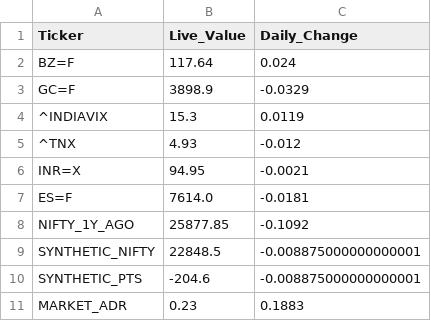
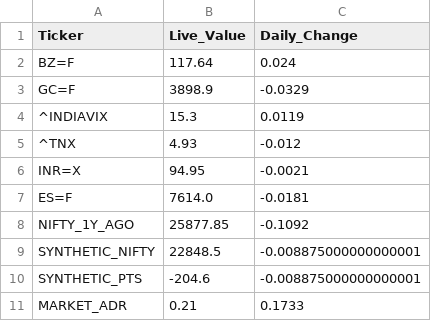
Before and after one commit to bornsupreme21-pk/nbt-quantum-engine, a CSV file: RAW_MACRO.csv, drawn as a sheet.

```diff
--- a/RAW_MACRO.csv
+++ b/RAW_MACRO.csv
@@ -10,2 +10,2 @@ SYNTHETIC_NIFTY,22848.5,-0.008875000000000001
 SYNTHETIC_PTS,-204.6,-0.008875000000000001
-MARKET_ADR,0.23,0.1883
+MARKET_ADR,0.21,0.1733
```
Also changed, not shown: RAW_FEAR_DIP.csv, RAW_FO_DECRYPTOR.csv, 4 other files.
